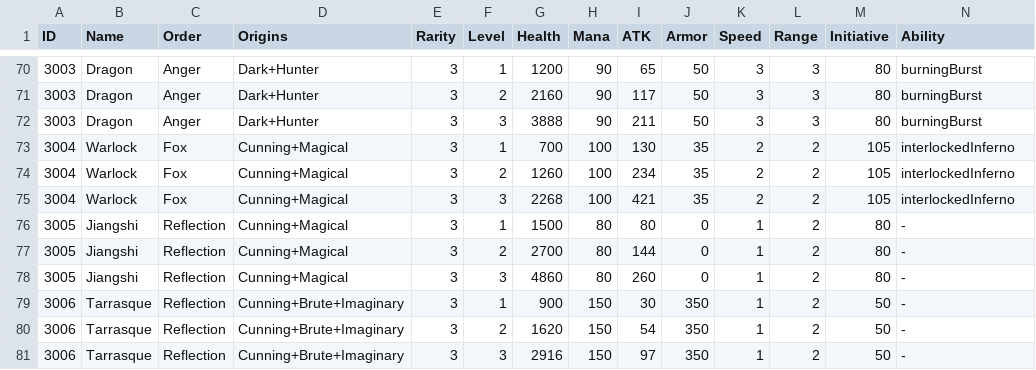
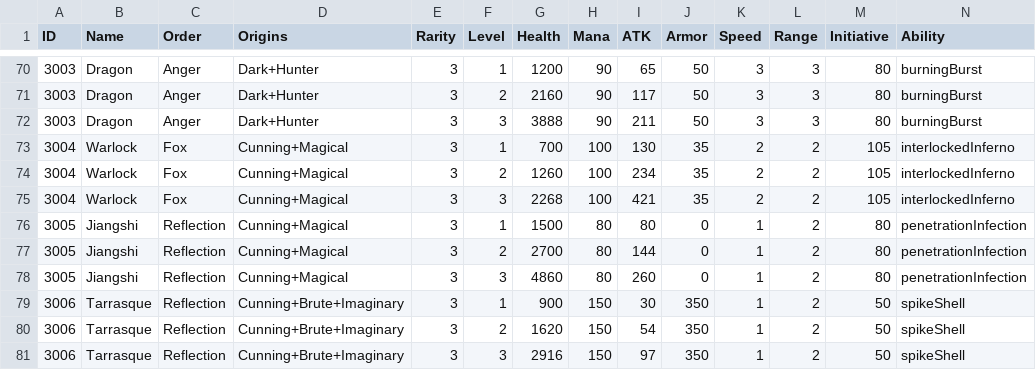
Before and after one commit to Knivelty/Zenith, a CSV file: packages/data/heroes.csv, drawn as a sheet; only a part is shown, gaps mark what is left out.

Commit message:
feat: Penetration Infection animation

```diff
--- a/packages/data/heroes.csv
+++ b/packages/data/heroes.csv
@@ -75,7 +75,7 @@
 "3004","Warlock","Fox","Cunning+Magical",3,3,2268,100,421,35,2,2,105,"interlockedInferno"
-"3005","Jiangshi","Reflection","Cunning+Magical",3,1,1500,80,80,0,1,2,80,"-"
-"3005","Jiangshi","Reflection","Cunning+Magical",3,2,2700,80,144,0,1,2,80,"-"
-"3005","Jiangshi","Reflection","Cunning+Magical",3,3,4860,80,260,0,1,2,80,"-"
-"3006","Tarrasque","Reflection","Cunning+Brute+Imaginary",3,1,900,150,30,350,1,2,50,"-"
-"3006","Tarrasque","Reflection","Cunning+Brute+Imaginary",3,2,1620,150,54,350,1,2,50,"-"
-"3006","Tarrasque","Reflection","Cunning+Brute+Imaginary",3,3,2916,150,97,350,1,2,50,"-"
+"3005","Jiangshi","Reflection","Cunning+Magical",3,1,1500,80,80,0,1,2,80,"penetrationInfection"
+"3005","Jiangshi","Reflection","Cunning+Magical",3,2,2700,80,144,0,1,2,80,"penetrationInfection"
+"3005","Jiangshi","Reflection","Cunning+Magical",3,3,4860,80,260,0,1,2,80,"penetrationInfection"
+"3006","Tarrasque","Reflection","Cunning+Brute+Imaginary",3,1,900,150,30,350,1,2,50,"spikeShell"
+"3006","Tarrasque","Reflection","Cunning+Brute+Imaginary",3,2,1620,150,54,350,1,2,50,"spikeShell"
+"3006","Tarrasque","Reflection","Cunning+Brute+Imaginary",3,3,2916,150,97,350,1,2,50,"spikeShell"
```
Also changed, not shown: 39 other files.
